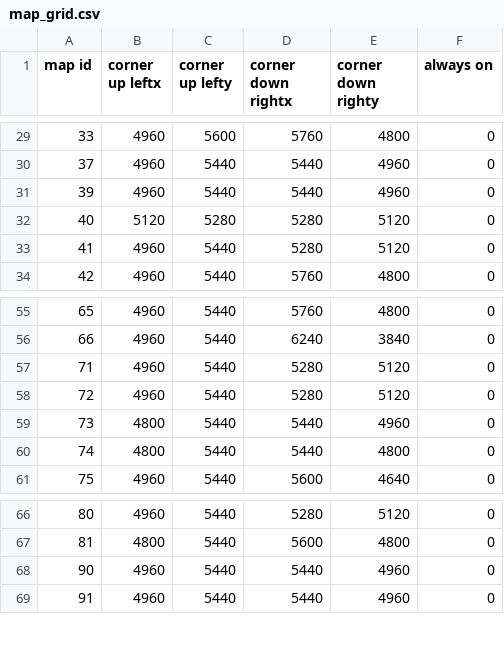
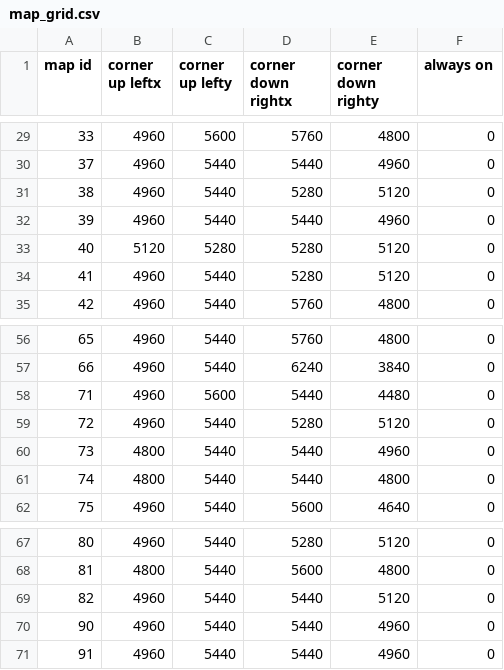
Before and after one commit to DrakiaXYZ/osrose-droprev, a CSV file: Binary/data/map_grid.csv, drawn as a sheet; only a part is shown, gaps mark what is left out.

Commit message:
Updated map_grid.csv which includes the city map for muris and gates of muris map
Updated drops for new drops in the wasteland (both) wasteland ruins path, gates of muris and some of the city of muris.

Need new drops for Blinding Mist and all 3 golden ring maps, none of these 4 maps at this time have any drops included in this drops.

```diff
--- a/Binary/data/map_grid.csv
+++ b/Binary/data/map_grid.csv
@@ -30,2 +30,3 @@ map id,corner up leftx,corner up lefty,corner down rightx,corner down righty,alw
 37,4960,5440,5440,4960,0
+38,4960,5440,5280,5120,0
 39,4960,5440,5440,4960,0
@@ -56,3 +57,3 @@ map id,corner up leftx,corner up lefty,corner down rightx,corner down righty,alw
 66,4960,5440,6240,3840,0
-71,4960,5440,5280,5120,0
+71,4960,5600,5440,4480,0
 72,4960,5440,5280,5120,0
@@ -67,2 +68,3 @@ map id,corner up leftx,corner up lefty,corner down rightx,corner down righty,alw
 81,4800,5440,5600,4800,0
+82,4960,5440,5440,5120,0
 90,4960,5440,5440,4960,0
```
Also changed, not shown: 1 other file.
